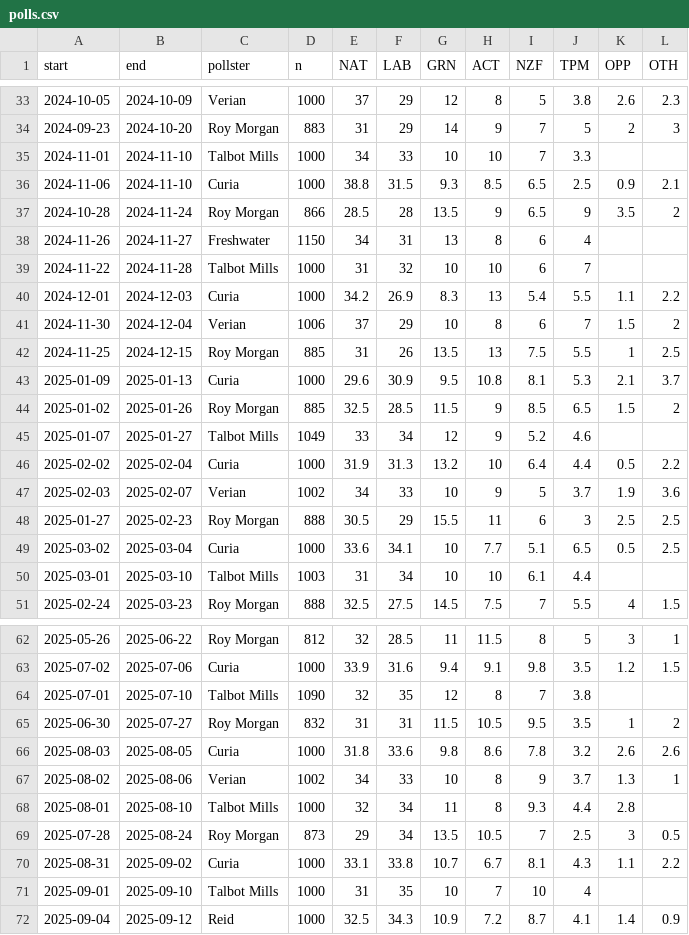
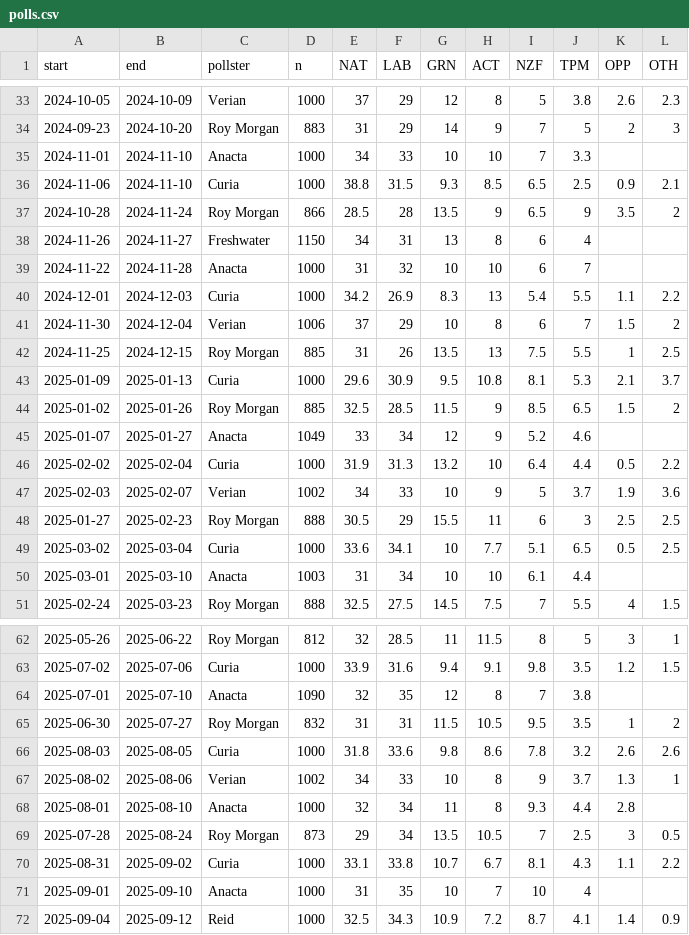
Before and after one commit to cameronrodgernz-del/nz-election-tracker, a CSV file: model/polls.csv, drawn as a sheet; only a part is shown, gaps mark what is left out; the diff covers the shown part only.

```diff
--- a/model/polls.csv
+++ b/model/polls.csv
@@ -34,3 +34,3 @@ start,end,pollster,n,NAT,LAB,GRN,ACT,NZF,TPM,OPP,OTH
 2024-09-23,2024-10-20,Roy Morgan,883,31,29,14,9,7,5,2,3
-2024-11-01,2024-11-10,Talbot Mills,1000,34,33,10,10,7,3.3,,
+2024-11-01,2024-11-10,Anacta,1000,34,33,10,10,7,3.3,,
 2024-11-06,2024-11-10,Curia,1000,38.8,31.5,9.3,8.5,6.5,2.5,0.9,2.1
@@ -38,3 +38,3 @@ start,end,pollster,n,NAT,LAB,GRN,ACT,NZF,TPM,OPP,OTH
 2024-11-26,2024-11-27,Freshwater,1150,34,31,13,8,6,4,,
-2024-11-22,2024-11-28,Talbot Mills,1000,31,32,10,10,6,7,,
+2024-11-22,2024-11-28,Anacta,1000,31,32,10,10,6,7,,
 2024-12-01,2024-12-03,Curia,1000,34.2,26.9,8.3,13,5.4,5.5,1.1,2.2
@@ -44,3 +44,3 @@ start,end,pollster,n,NAT,LAB,GRN,ACT,NZF,TPM,OPP,OTH
 2025-01-02,2025-01-26,Roy Morgan,885,32.5,28.5,11.5,9,8.5,6.5,1.5,2
-2025-01-07,2025-01-27,Talbot Mills,1049,33,34,12,9,5.2,4.6,,
+2025-01-07,2025-01-27,Anacta,1049,33,34,12,9,5.2,4.6,,
 2025-02-02,2025-02-04,Curia,1000,31.9,31.3,13.2,10,6.4,4.4,0.5,2.2
@@ -49,3 +49,3 @@ start,end,pollster,n,NAT,LAB,GRN,ACT,NZF,TPM,OPP,OTH
 2025-03-02,2025-03-04,Curia,1000,33.6,34.1,10,7.7,5.1,6.5,0.5,2.5
-2025-03-01,2025-03-10,Talbot Mills,1003,31,34,10,10,6.1,4.4,,
+2025-03-01,2025-03-10,Anacta,1003,31,34,10,10,6.1,4.4,,
 2025-02-24,2025-03-23,Roy Morgan,888,32.5,27.5,14.5,7.5,7,5.5,4,1.5
@@ -63,3 +63,3 @@ start,end,pollster,n,NAT,LAB,GRN,ACT,NZF,TPM,OPP,OTH
 2025-07-02,2025-07-06,Curia,1000,33.9,31.6,9.4,9.1,9.8,3.5,1.2,1.5
-2025-07-01,2025-07-10,Talbot Mills,1090,32,35,12,8,7,3.8,,
+2025-07-01,2025-07-10,Anacta,1090,32,35,12,8,7,3.8,,
 2025-06-30,2025-07-27,Roy Morgan,832,31,31,11.5,10.5,9.5,3.5,1,2
@@ -67,6 +67,6 @@ start,end,pollster,n,NAT,LAB,GRN,ACT,NZF,TPM,OPP,OTH
 2025-08-02,2025-08-06,Verian,1002,34,33,10,8,9,3.7,1.3,1
-2025-08-01,2025-08-10,Talbot Mills,1000,32,34,11,8,9.3,4.4,2.8,
+2025-08-01,2025-08-10,Anacta,1000,32,34,11,8,9.3,4.4,2.8,
 2025-07-28,2025-08-24,Roy Morgan,873,29,34,13.5,10.5,7,2.5,3,0.5
 2025-08-31,2025-09-02,Curia,1000,33.1,33.8,10.7,6.7,8.1,4.3,1.1,2.2
-2025-09-01,2025-09-10,Talbot Mills,1000,31,35,10,7,10,4,,
+2025-09-01,2025-09-10,Anacta,1000,31,35,10,7,10,4,,
 2025-09-04,2025-09-12,Reid,1000,32.5,34.3,10.9,7.2,8.7,4.1,1.4,0.9
```
Also changed, not shown: 15 edited cells elsewhere in this file, 21 other files.
